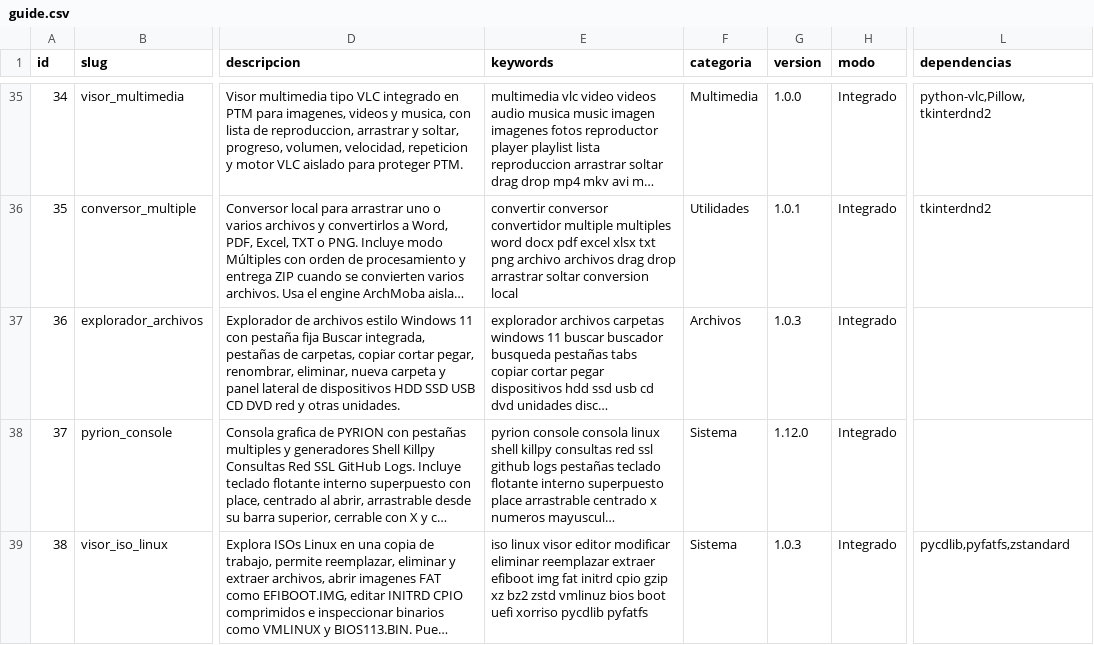
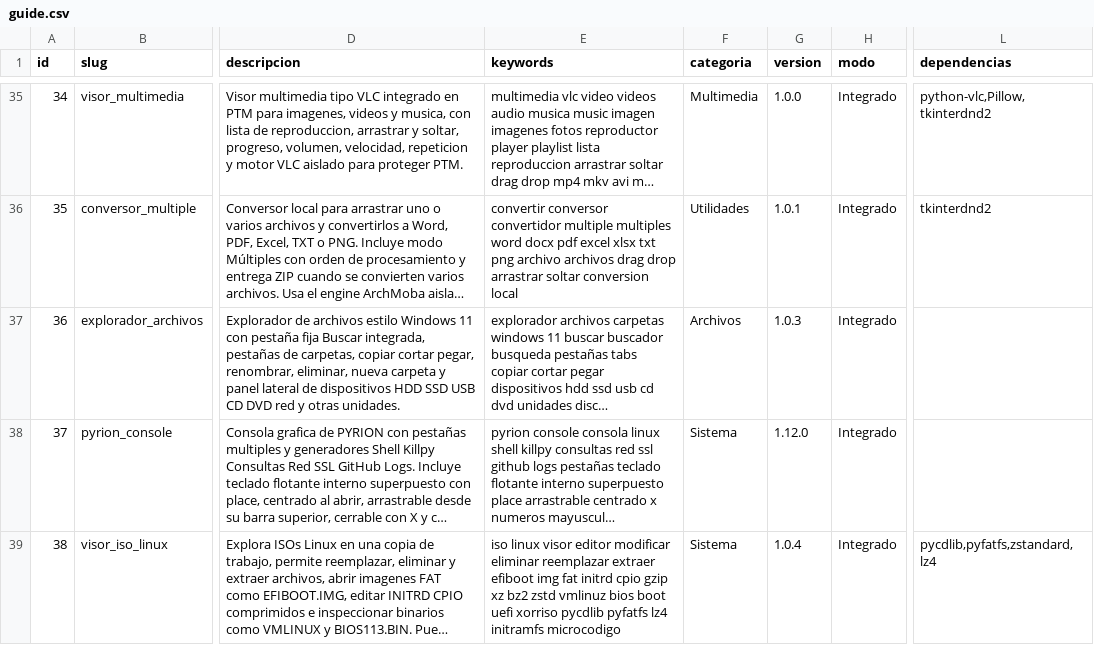
Before and after one commit to mobatfb/archmoba-config, a CSV file: PTM/guide.csv, drawn as a sheet; only a part is shown, gaps mark what is left out; long unchanged cells end in …; the diff names each change by its address in the sheet, - before the commit and + after, or states it on an @@ line.

Commit message:
Publicar Visor ISO Linux v1.0.4 con soporte LZ4

```diff
--- a/PTM/guide.csv
+++ b/PTM/guide.csv
-E39 (keywords): …pycdlib pyfatfs
+E39 (keywords): …pycdlib pyfatfs lz4 initramfs microcodigo
-G39 (version): 1.0.3
+G39 (version): 1.0.4
-L39 (dependencias): pycdlib,pyfatfs,zstandard
+L39 (dependencias): pycdlib,pyfatfs,zstandard,lz4
```
